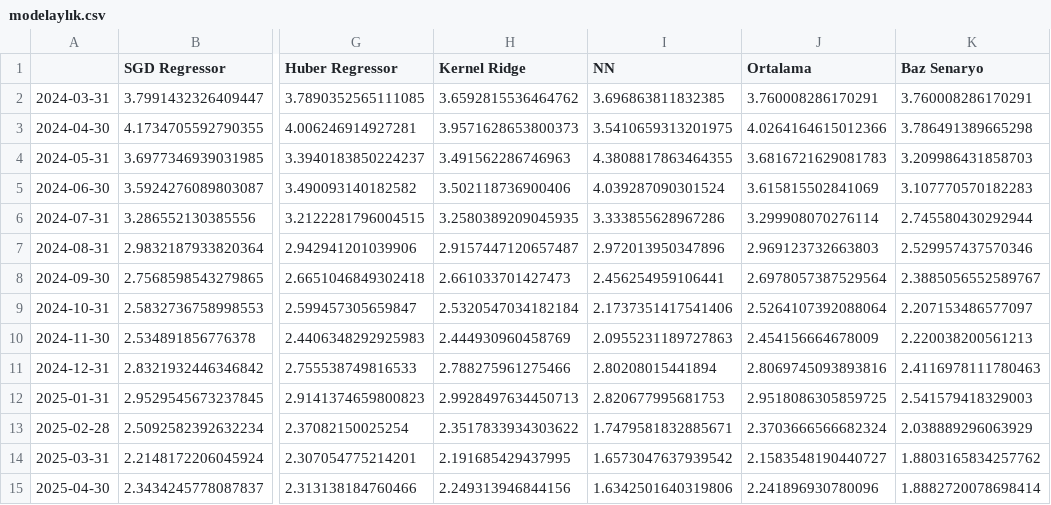
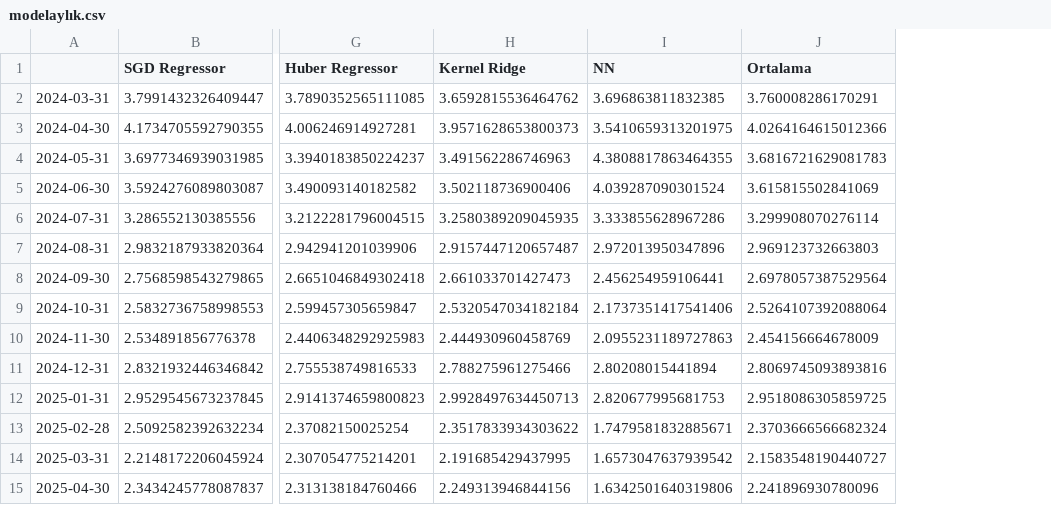
Before and after one commit to kaboya19/streamlit-inflation, a CSV file: modelaylık.csv, drawn as a sheet; only a part is shown, gaps mark what is left out; the diff names each change by its address in the sheet, - before the commit and + after, or states it on an @@ line.

Commit message:
Update modelaylık.csv

```diff
--- a/modelaylık.csv
+++ b/modelaylık.csv
-column K (Baz Senaryo), rows 2-15: 3.760008286170291 | 3.786491389665298 | 3.209986431858703 | 3.107770570182283 | 2.745580430292944 | 2.529957437570346 | 2.3885056552589767 | 2.207153486577097 | 2.220038200561213 | 2.4116978111780463 | 2.541579418329003 | 2.038889296063929 | 1.8803165834257762 | 1.8882720078698414
```
